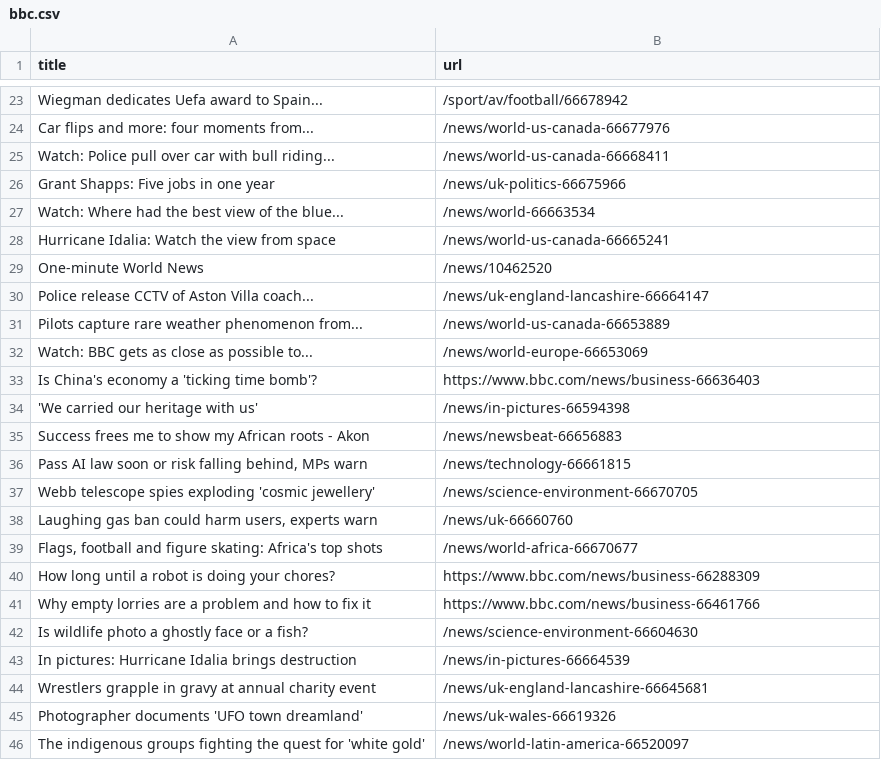
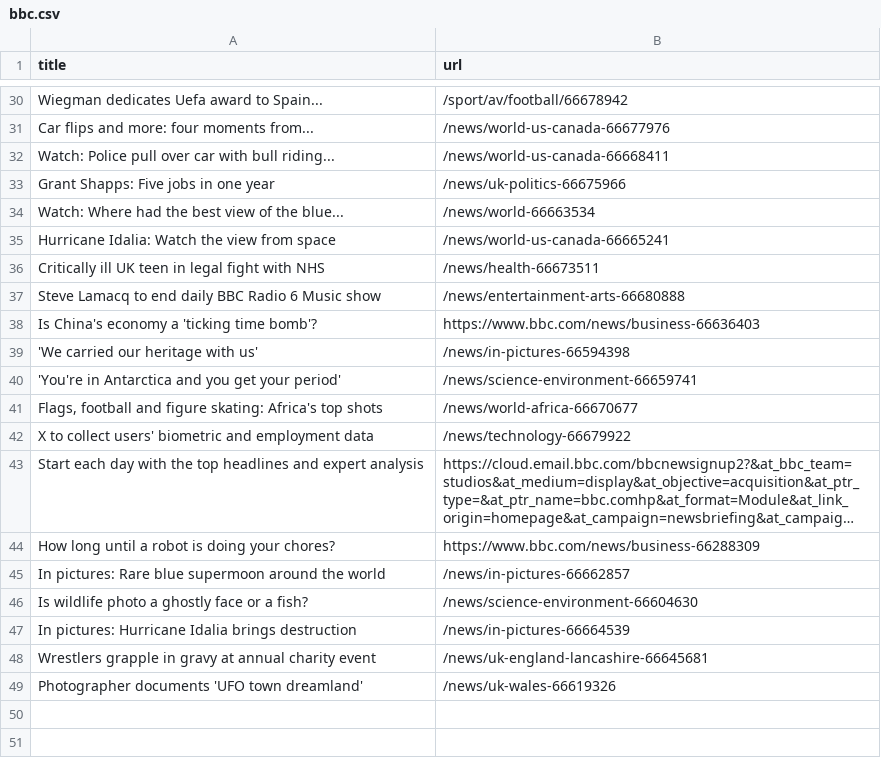
Before and after one commit to miotomita/automatic-scraper-bbc, a CSV file: bbc.csv, drawn as a sheet; only a part is shown, gaps mark what is left out; long unchanged cells end in …; removed rows and columns are numbered as before the commit, all else as after; the diff covers the shown part only; the diff names each change by its address in the sheet, - before the commit and + after, or states it on an @@ line.

```diff
--- a/bbc.csv
+++ b/bbc.csv
-row 29: One-minute World News | /news/10462520
-row 30: Police release CCTV of Aston Villa coach... | /news/uk-england-lancashire-66664147
-row 31: Pilots capture rare weather phenomenon from... | /news/world-us-canada-66653889
-row 32: Watch: BBC gets as close as possible to... | /news/world-europe-66653069
+row 36: Critically ill UK teen in legal fight with NHS | /news/health-66673511
+row 37: Steve Lamacq to end daily BBC Radio 6 Music show | /news/entertainment-arts-66680888
-row 35: Success frees me to show my African roots - Akon | /news/newsbeat-66656883
-row 36: Pass AI law soon or risk falling behind, MPs warn | /news/technology-66661815
-row 37: Webb telescope spies exploding 'cosmic jewellery' | /news/science-environment-66670705
-row 38: Laughing gas ban could harm users, experts warn | /news/uk-66660760
+row 40: 'You're in Antarctica and you get your period' | /news/science-environment-66659741
+row 42: X to collect users' biometric and employment data | /news/technology-66679922
@@ row 21 moved to row 43: Start each day with the top headlines an… @@
-row 41: Why empty lorries are a problem and how to fix it | https://www.bbc.com/news/business-66461766
+row 45: In pictures: Rare blue supermoon around the world | /news/in-pictures-66662857
-row 46: The indigenous groups fighting the quest for 'white gold' | /news/world-latin-america-66520097
```
Also changed, not shown: 25 added rows, 17 removed rows and 1 moved row elsewhere in this file.
